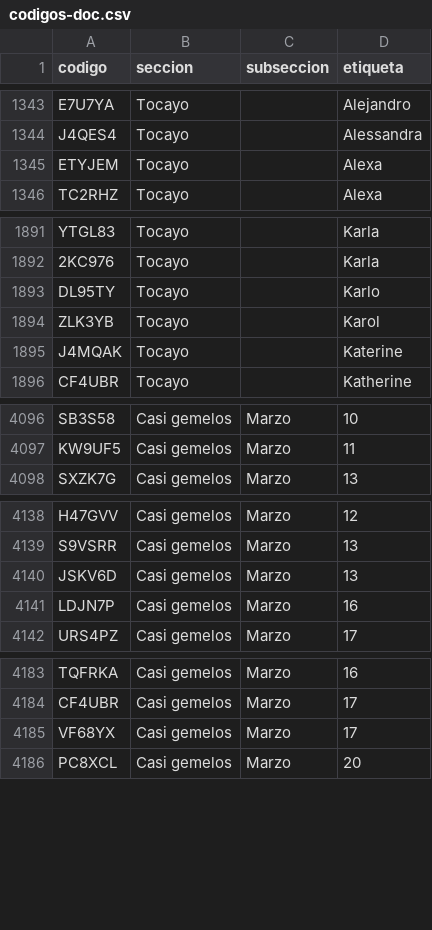
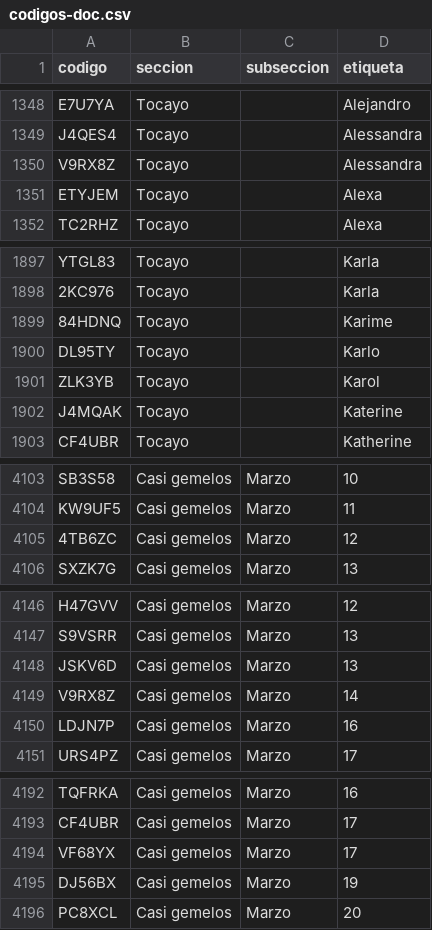
Before and after one commit to jaguarOR/espacio-unam-codigos, a CSV file: datos/codigos-doc.csv, drawn as a sheet; only a part is shown, gaps mark what is left out; the diff covers the shown part only.

```diff
--- a/datos/codigos-doc.csv
+++ b/datos/codigos-doc.csv
@@ -1344,2 +1349,3 @@ E7U7YA,Tocayo,,Alejandro
 J4QES4,Tocayo,,Alessandra
+V9RX8Z,Tocayo,,Alessandra
 ETYJEM,Tocayo,,Alexa
@@ -1892,2 +1898,3 @@ YTGL83,Tocayo,,Karla
 2KC976,Tocayo,,Karla
+84HDNQ,Tocayo,,Karime
 DL95TY,Tocayo,,Karlo
@@ -4097,2 +4104,3 @@ SB3S58,Casi gemelos,Marzo,10
 KW9UF5,Casi gemelos,Marzo,11
+4TB6ZC,Casi gemelos,Marzo,12
 SXZK7G,Casi gemelos,Marzo,13
@@ -4140,2 +4148,3 @@ S9VSRR,Casi gemelos,Marzo,13
 JSKV6D,Casi gemelos,Marzo,13
+V9RX8Z,Casi gemelos,Marzo,14
 LDJN7P,Casi gemelos,Marzo,16
@@ -4185,2 +4194,3 @@ CF4UBR,Casi gemelos,Marzo,17
 VF68YX,Casi gemelos,Marzo,17
+DJ56BX,Casi gemelos,Marzo,19
 PC8XCL,Casi gemelos,Marzo,20
```
Also changed, not shown: 5 added rows elsewhere in this file, 7 other files.
